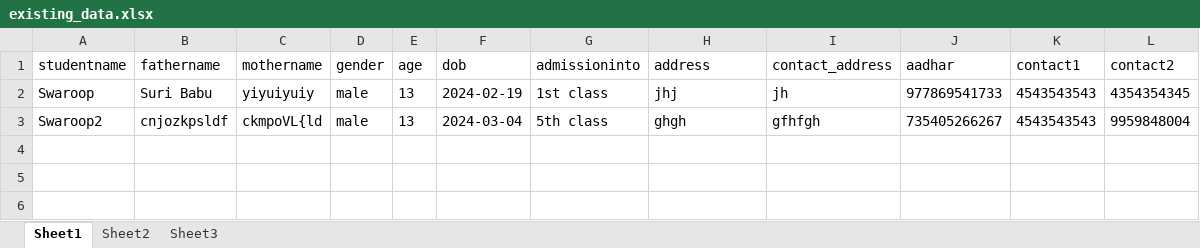
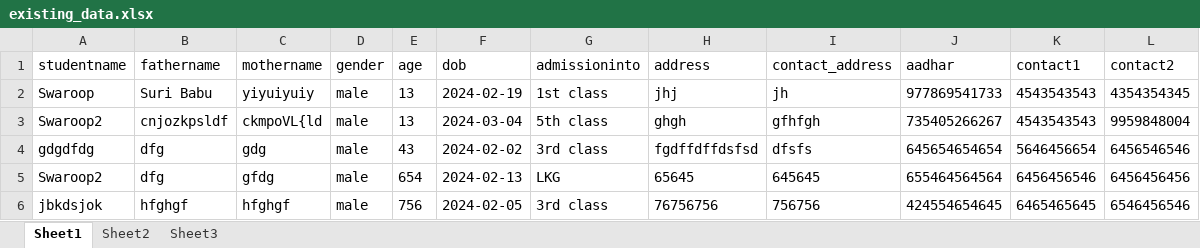
Before and after one commit to pvn-pragathi/PVN, an Excel workbook: public/existing_data.xlsx, sheet Sheet1, drawn as a sheet; values as stored, in another font and other column widths than the file's, no borders; the diff names each change by its address in the sheet, - before the commit and + after, or states it on an @@ line.

```diff
--- a/public/existing_data.xlsx (sheet Sheet1)
+++ b/public/existing_data.xlsx (sheet Sheet1)
+row 4: gdgdfdg | dfg | gdg | male | 43 | 2024-02-02 | 3rd class | fgdffdffdsfsd | dfsfs | 645654654654 | 5646456654 | 6456546546
+row 5: Swaroop2 | dfg | gfdg | male | 654 | 2024-02-13 | LKG | 65645 | 645645 | 655464564564 | 6456456546 | 6456456456
+row 6: jbkdsjok | hfghgf | hfghgf | male | 756 | 2024-02-05 | 3rd class | 76756756 | 756756 | 424554654645 | 6465465645 | 6546456546
```
Also changed, not shown: 17 other files.
